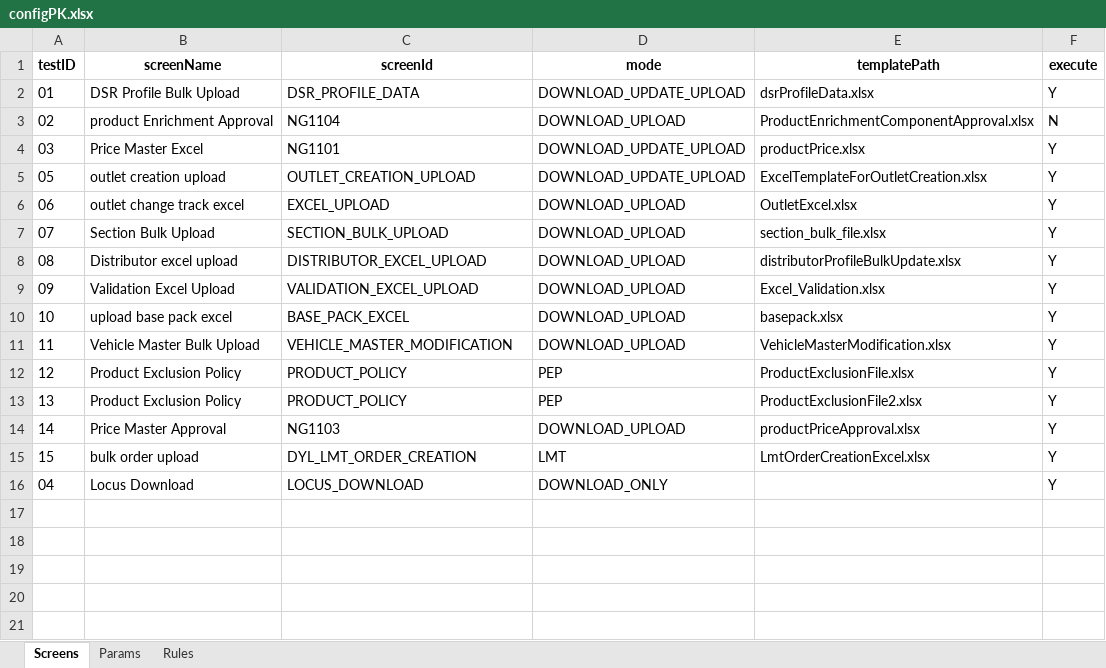
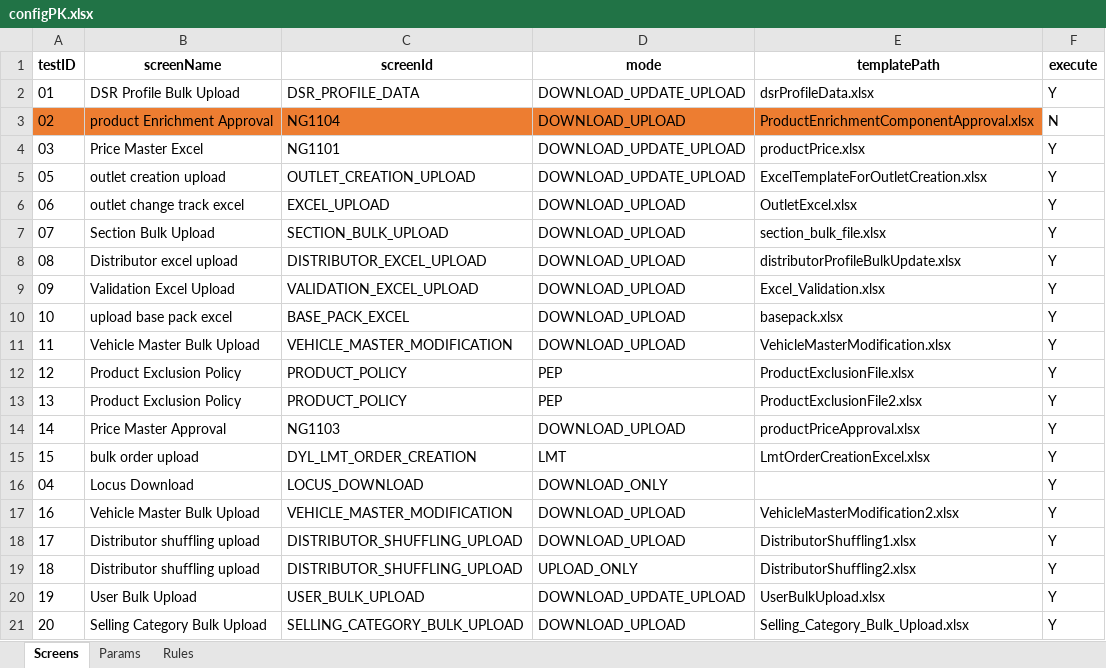
Before and after one commit to hadiimran00/ExcelGenerator, an Excel workbook: ResourcesPK/configPK.xlsx, sheet Screens, drawn as a sheet; values as stored, in another font and other column widths than the file's, no borders; the diff names each change by its address in the sheet, - before the commit and + after, or states it on an @@ line.

```diff
--- a/ResourcesPK/configPK.xlsx (sheet Screens)
+++ b/ResourcesPK/configPK.xlsx (sheet Screens)
-A3:E3 fill: none
+A3:E3 fill: #ED7D31
+row 17: 16 | Vehicle Master Bulk Upload | VEHICLE_MASTER_MODIFICATION | DOWNLOAD_UPLOAD | VehicleMasterModification2.xlsx | Y
+row 18: 17 | Distributor shuffling upload | DISTRIBUTOR_SHUFFLING_UPLOAD | DOWNLOAD_UPLOAD | DistributorShuffling1.xlsx | Y
+row 19: 18 | Distributor shuffling upload | DISTRIBUTOR_SHUFFLING_UPLOAD | UPLOAD_ONLY | DistributorShuffling2.xlsx | Y
+row 20: 19 | User Bulk Upload | USER_BULK_UPLOAD | DOWNLOAD_UPDATE_UPLOAD | UserBulkUpload.xlsx | Y
+row 21: 20 | Selling Category Bulk Upload | SELLING_CATEGORY_BULK_UPLOAD | DOWNLOAD_UPLOAD | Selling_Category_Bulk_Upload.xlsx | Y
```
Also changed, not shown: sheet Params, sheet Rules, ResourcesBD/dsrProfileData.xlsx, ResourcesPK/dsrProfileData.xlsx, 29 other files.
